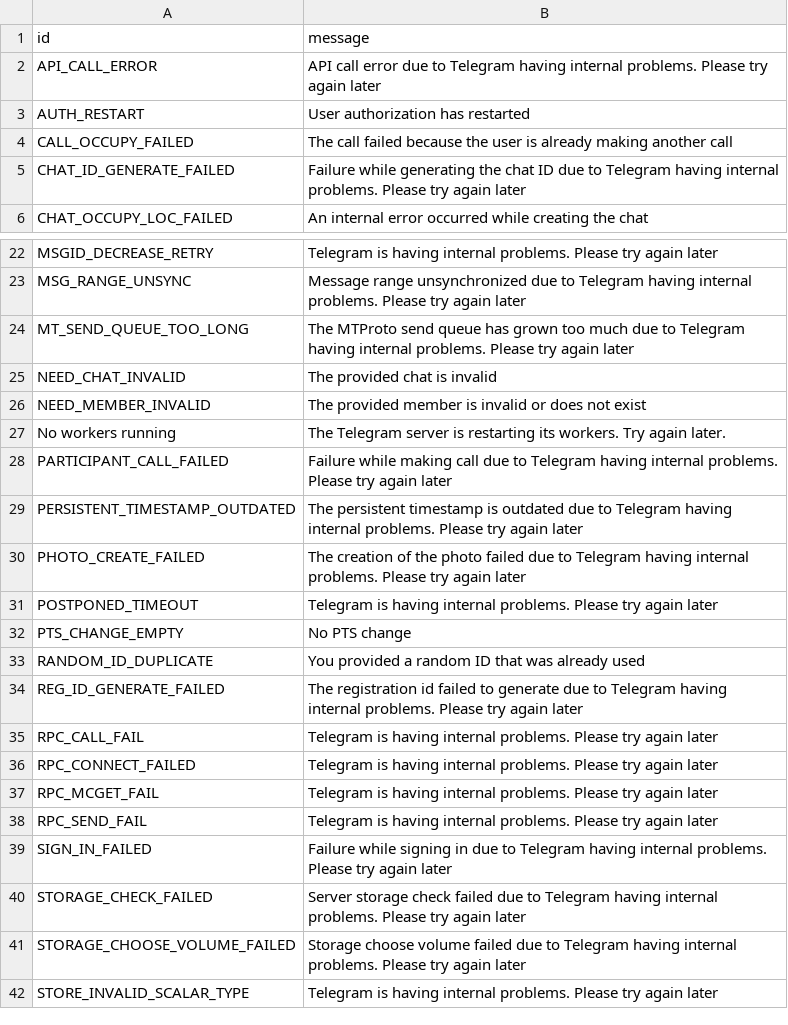
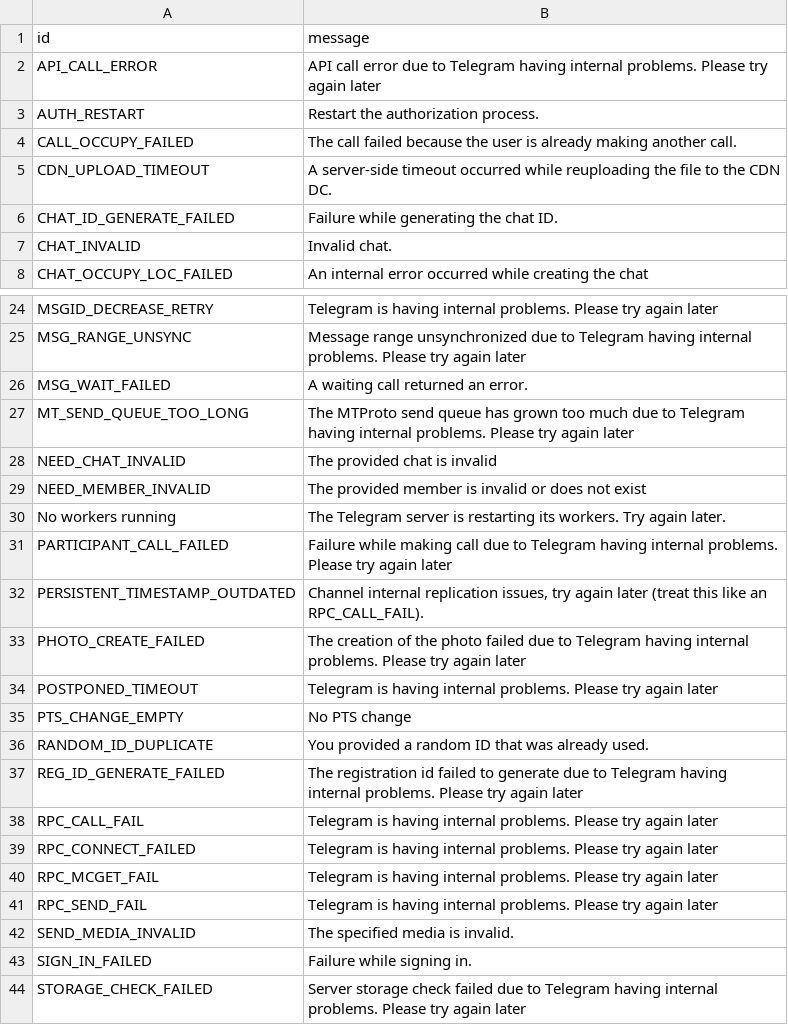
Before and after one commit to yehuda-lev/pyrogram, a TSV file: compiler/errors/source/500_INTERNAL_SERVER_ERROR.tsv, drawn as a sheet; only a part is shown, gaps mark what is left out; the shorter side is filled out with more unchanged rows.

```diff
--- a/compiler/errors/source/500_INTERNAL_SERVER_ERROR.tsv
+++ b/compiler/errors/source/500_INTERNAL_SERVER_ERROR.tsv
@@ -2,5 +2,7 @@ id	message
 API_CALL_ERROR	API call error due to Telegram having internal problems. Please try again later
-AUTH_RESTART	User authorization has restarted
-CALL_OCCUPY_FAILED	The call failed because the user is already making another call
-CHAT_ID_GENERATE_FAILED	Failure while generating the chat ID due to Telegram having internal problems. Please try again later
+AUTH_RESTART	Restart the authorization process.
+CALL_OCCUPY_FAILED	The call failed because the user is already making another call.
+CDN_UPLOAD_TIMEOUT	A server-side timeout occurred while reuploading the file to the CDN DC.
+CHAT_ID_GENERATE_FAILED	Failure while generating the chat ID.
+CHAT_INVALID	Invalid chat.
 CHAT_OCCUPY_LOC_FAILED	An internal error occurred while creating the chat
@@ -23,2 +25,3 @@ MSGID_DECREASE_RETRY	Telegram is having internal problems. Please try again late
 MSG_RANGE_UNSYNC	Message range unsynchronized due to Telegram having internal problems. Please try again later
+MSG_WAIT_FAILED	A waiting call returned an error.
 MT_SEND_QUEUE_TOO_LONG	The MTProto send queue has grown too much due to Telegram having internal problems. Please try again later
@@ -28,3 +31,3 @@ No workers running	The Telegram server is restarting its workers. Try again late
 PARTICIPANT_CALL_FAILED	Failure while making call due to Telegram having internal problems. Please try again later
-PERSISTENT_TIMESTAMP_OUTDATED	The persistent timestamp is outdated due to Telegram having internal problems. Please try again later
+PERSISTENT_TIMESTAMP_OUTDATED	Channel internal replication issues, try again later (treat this like an RPC_CALL_FAIL).
 PHOTO_CREATE_FAILED	The creation of the photo failed due to Telegram having internal problems. Please try again later
@@ -32,3 +35,3 @@ POSTPONED_TIMEOUT	Telegram is having internal problems. Please try again later
 PTS_CHANGE_EMPTY	No PTS change
-RANDOM_ID_DUPLICATE	You provided a random ID that was already used
+RANDOM_ID_DUPLICATE	You provided a random ID that was already used.
 REG_ID_GENERATE_FAILED	The registration id failed to generate due to Telegram having internal problems. Please try again later
@@ -38,3 +41,4 @@ RPC_MCGET_FAIL	Telegram is having internal problems. Please try again later
 RPC_SEND_FAIL	Telegram is having internal problems. Please try again later
-SIGN_IN_FAILED	Failure while signing in due to Telegram having internal problems. Please try again later
+SEND_MEDIA_INVALID	The specified media is invalid.
+SIGN_IN_FAILED	Failure while signing in.
 STORAGE_CHECK_FAILED	Server storage check failed due to Telegram having internal problems. Please try again later
```
Also changed, not shown: compiler/errors/source/403_FORBIDDEN.tsv, 3 other files.
